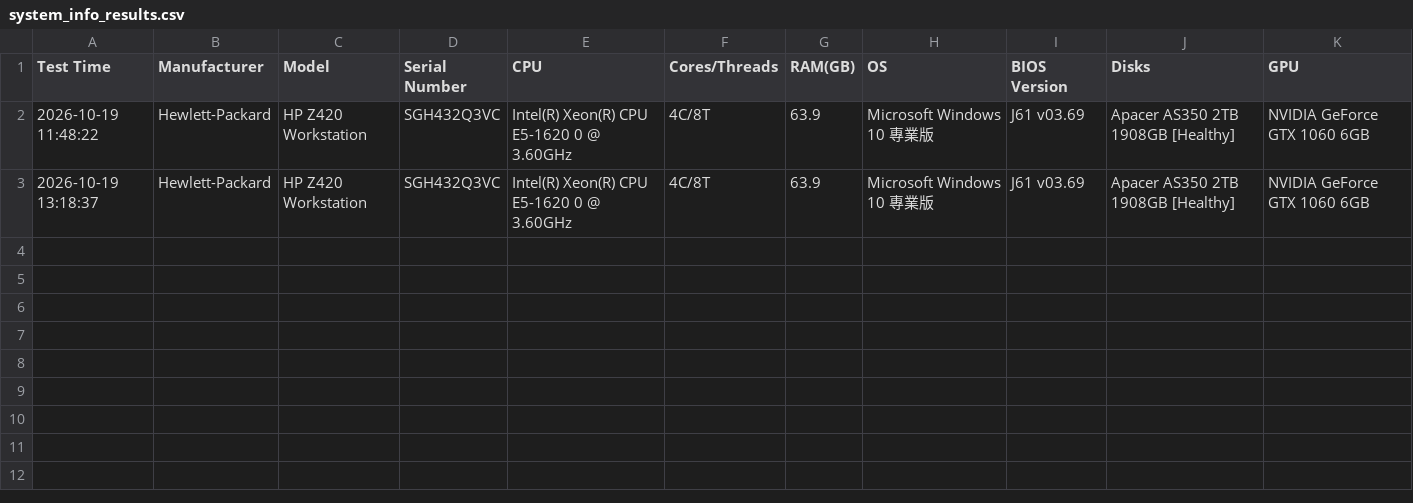
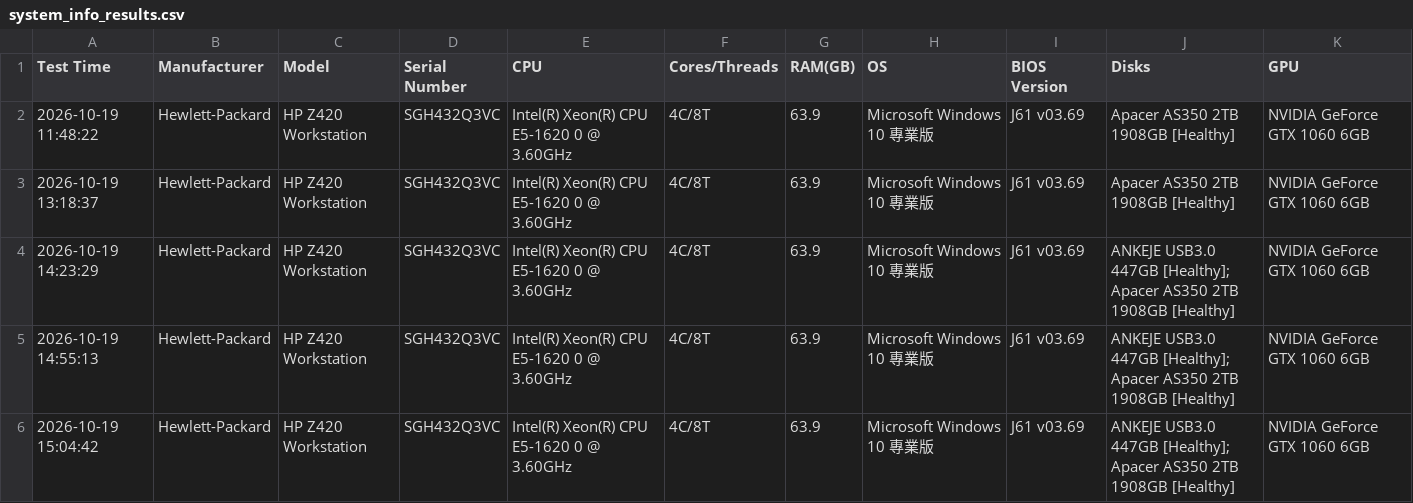
Before and after one commit to tina740112-dot/python, a CSV file: IO_project/Logs/system_info_results.csv, drawn as a sheet; the diff names each change by its address in the sheet, - before the commit and + after, or states it on an @@ line.

```diff
--- a/IO_project/Logs/system_info_results.csv
+++ b/IO_project/Logs/system_info_results.csv
+row 4: 2026-10-19 14:23:29 | Hewlett-Packard | HP Z420 Workstation | SGH432Q3VC | Intel(R) Xeon(R) CPU E5-1620 0 @ 3.60GHz | 4C/8T | 63.9 | Microsoft Windows 10 專業版 | J61 v03.69 | ANKEJE USB3.0 447GB [Healthy]; Apacer AS350 2TB 1908GB [Healthy] | NVIDIA GeForce GTX 1060 6GB
+row 5: 2026-10-19 14:55:13 | Hewlett-Packard | HP Z420 Workstation | SGH432Q3VC | Intel(R) Xeon(R) CPU E5-1620 0 @ 3.60GHz | 4C/8T | 63.9 | Microsoft Windows 10 專業版 | J61 v03.69 | ANKEJE USB3.0 447GB [Healthy]; Apacer AS350 2TB 1908GB [Healthy] | NVIDIA GeForce GTX 1060 6GB
+row 6: 2026-10-19 15:04:42 | Hewlett-Packard | HP Z420 Workstation | SGH432Q3VC | Intel(R) Xeon(R) CPU E5-1620 0 @ 3.60GHz | 4C/8T | 63.9 | Microsoft Windows 10 專業版 | J61 v03.69 | ANKEJE USB3.0 447GB [Healthy]; Apacer AS350 2TB 1908GB [Healthy] | NVIDIA GeForce GTX 1060 6GB
```
Also changed, not shown: 1 other file.
